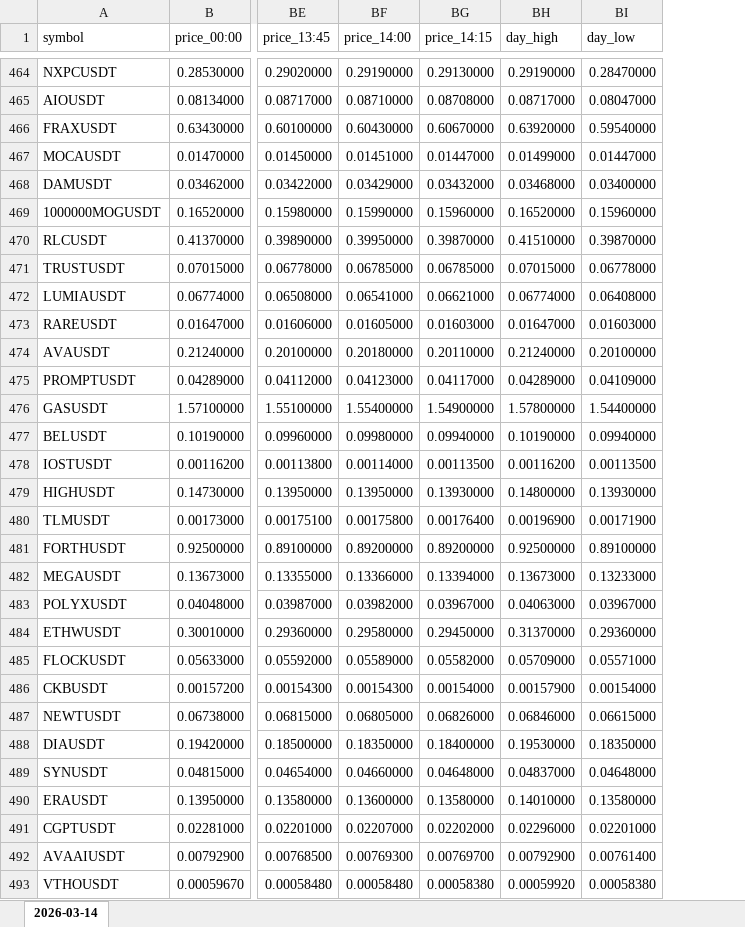
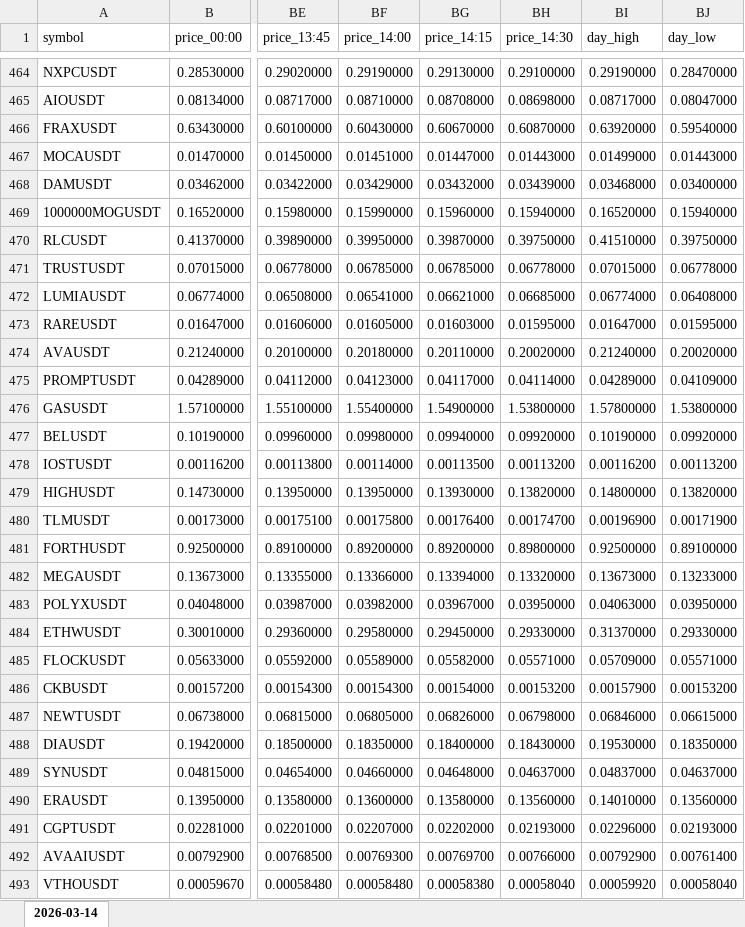
Before and after one commit to smallocean43658/data, an Excel workbook: records/weeks/2026-03-09_2026-03-15/2026-03-14.xlsx, sheet 2026-03-14, drawn as a sheet; only a part is shown, gaps mark what is left out; values as stored, in another font and other column widths than the file's, no borders; addresses are those after the commit; the diff covers the shown part only; the diff names each change by its address in the sheet, - before the commit and + after, or states it on an @@ line.

Commit message:
chore:data update Binance USDT perpetual data files

```diff
--- a/records/weeks/2026-03-09_2026-03-15/2026-03-14.xlsx (sheet 2026-03-14)
+++ b/records/weeks/2026-03-09_2026-03-15/2026-03-14.xlsx (sheet 2026-03-14)
+column BH (price_14:30), rows 464-493: 0.29100000 | 0.08698000 | 0.60870000 | 0.01443000 | 0.03439000 | 0.15940000 | 0.39750000 | 0.06778000 | 0.06685000 | 0.01595000 | 0.20020000 | 0.04114000 | 1.53800000 | 0.09920000 | 0.00113200 | 0.13820000 | 0.00174700 | 0.89800000 | 0.13320000 | 0.03950000 | 0.29330000 | 0.05571000 | 0.00153200 | 0.06798000 | 0.18430000 | 0.04637000 | 0.13560000 | 0.02193000 | 0.00766000 | 0.00058040
-BJ467 (day_low): 0.01447000
+BJ467 (day_low): 0.01443000
-BJ469 (day_low): 0.15960000
+BJ469 (day_low): 0.15940000
-BJ470 (day_low): 0.39870000
+BJ470 (day_low): 0.39750000
-BJ473 (day_low): 0.01603000
+BJ473 (day_low): 0.01595000
-BJ474 (day_low): 0.20100000
+BJ474 (day_low): 0.20020000
-BJ476 (day_low): 1.54400000
+BJ476 (day_low): 1.53800000
-BJ477 (day_low): 0.09940000
+BJ477 (day_low): 0.09920000
-BJ478 (day_low): 0.00113500
+BJ478 (day_low): 0.00113200
-BJ479 (day_low): 0.13930000
+BJ479 (day_low): 0.13820000
-BJ483 (day_low): 0.03967000
+BJ483 (day_low): 0.03950000
-BJ484 (day_low): 0.29360000
+BJ484 (day_low): 0.29330000
-BJ486 (day_low): 0.00154000
+BJ486 (day_low): 0.00153200
-BJ489 (day_low): 0.04648000
+BJ489 (day_low): 0.04637000
-BJ490 (day_low): 0.13580000
+BJ490 (day_low): 0.13560000
-BJ491 (day_low): 0.02201000
+BJ491 (day_low): 0.02193000
-BJ493 (day_low): 0.00058380
+BJ493 (day_low): 0.00058040
```
Also changed, not shown: 209 edited cells elsewhere in this sheet, 2 other files.
